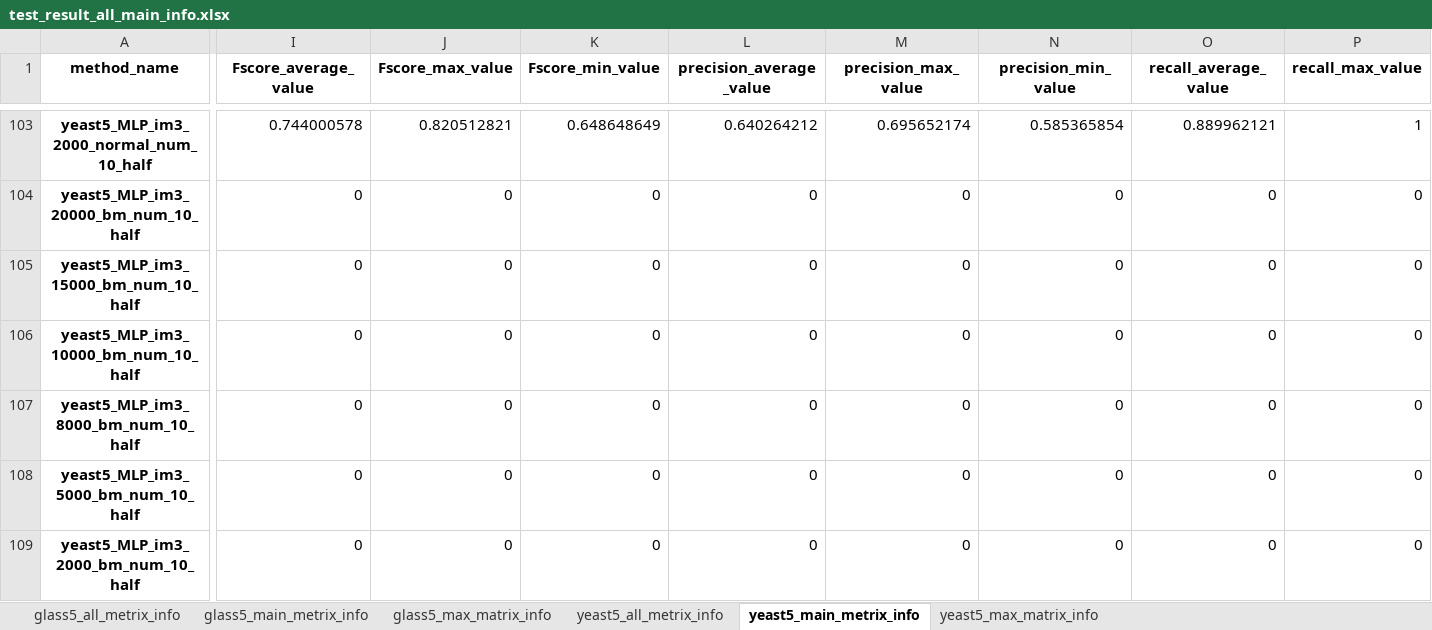
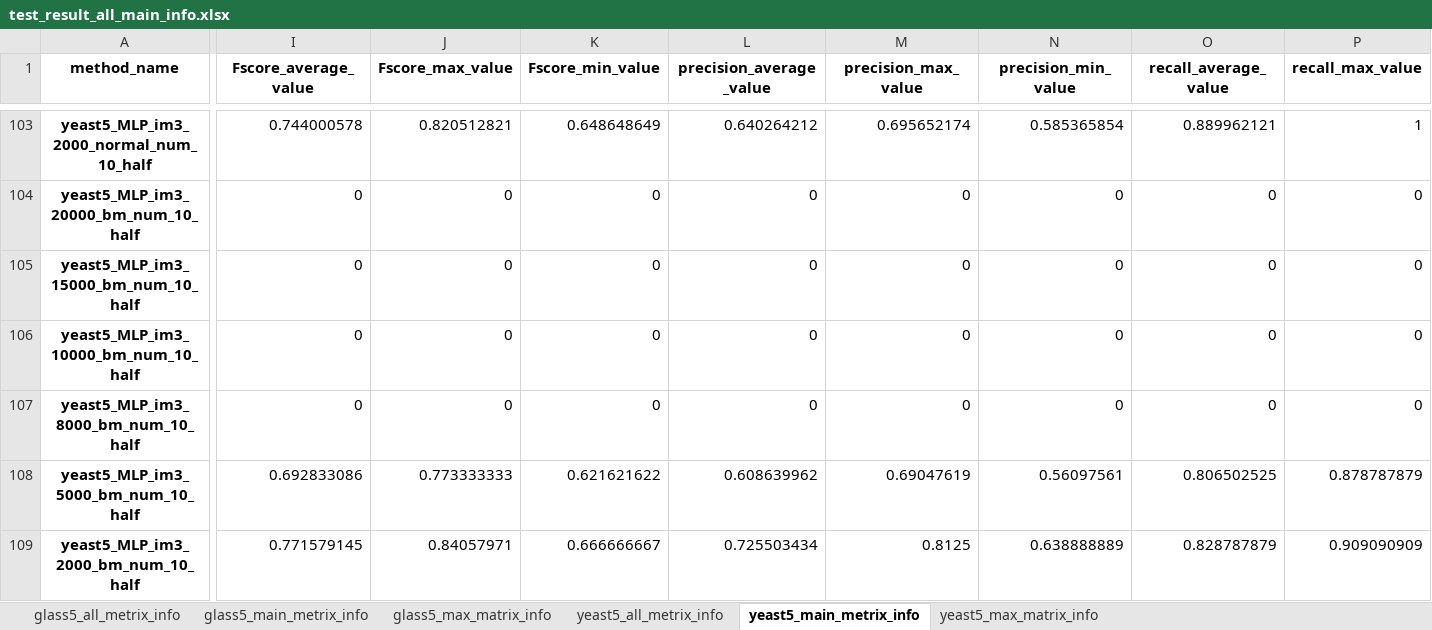
Before and after one commit to WhoamiTH/test_ijcai_r_test, an Excel workbook: test_result_all_main_info.xlsx, sheet yeast5_main_metrix_info, drawn as a sheet; only a part is shown, gaps mark what is left out; values as stored, in another font and other column widths than the file's, no borders; the diff covers the shown part only; the diff names each change by its address in the sheet, - before the commit and + after, or states it on an @@ line.

```diff
--- a/test_result_all_main_info.xlsx (sheet yeast5_main_metrix_info)
+++ b/test_result_all_main_info.xlsx (sheet yeast5_main_metrix_info)
-I108 (Fscore_average_value): 0
+I108 (Fscore_average_value): 0.692833086
-J108 (Fscore_max_value): 0
+J108 (Fscore_max_value): 0.773333333
-K108 (Fscore_min_value): 0
+K108 (Fscore_min_value): 0.621621622
-L108 (precision_average_value): 0
+L108 (precision_average_value): 0.608639962
-M108 (precision_max_value): 0
+M108 (precision_max_value): 0.69047619
-N108 (precision_min_value): 0
+N108 (precision_min_value): 0.56097561
-O108 (recall_average_value): 0
+O108 (recall_average_value): 0.806502525
-P108 (recall_max_value): 0
+P108 (recall_max_value): 0.878787879
-I109 (Fscore_average_value): 0
+I109 (Fscore_average_value): 0.771579145
-J109 (Fscore_max_value): 0
+J109 (Fscore_max_value): 0.84057971
-K109 (Fscore_min_value): 0
+K109 (Fscore_min_value): 0.666666667
-L109 (precision_average_value): 0
+L109 (precision_average_value): 0.725503434
-M109 (precision_max_value): 0
+M109 (precision_max_value): 0.8125
-N109 (precision_min_value): 0
+N109 (precision_min_value): 0.638888889
-O109 (recall_average_value): 0
+O109 (recall_average_value): 0.828787879
-P109 (recall_max_value): 0
+P109 (recall_max_value): 0.909090909
```
Also changed, not shown: 1058 edited cells elsewhere in this sheet, sheet yeast5_all_metrix_info, sheet yeast5_max_matrix_info, test_result_all_info.xlsx, test_result_main_info.xlsx, 14 other files.
